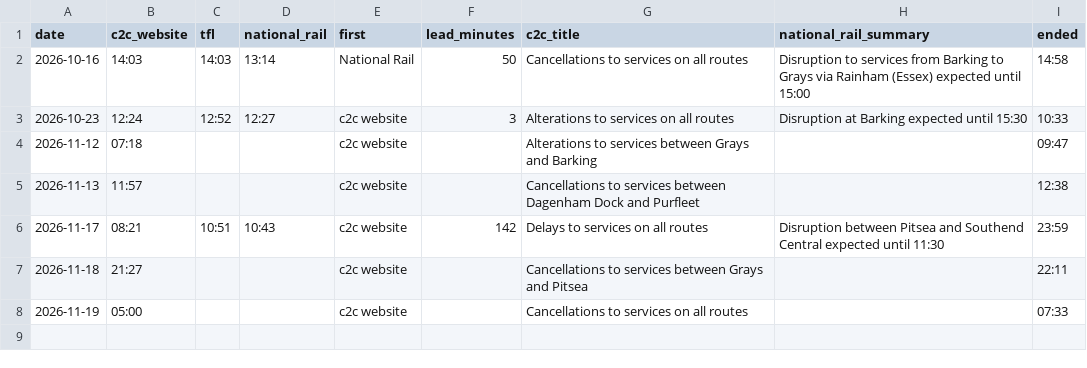
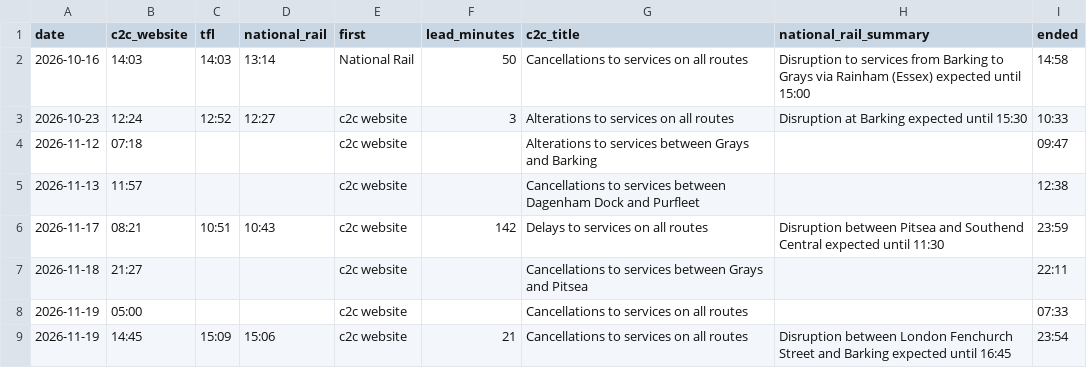
Before and after one commit to winternitzyy/trainupdates, a CSV file: disruption_log.csv, drawn as a sheet; the diff names each change by its address in the sheet, - before the commit and + after, or states it on an @@ line.

```diff
--- a/disruption_log.csv
+++ b/disruption_log.csv
+row 9: 2026-11-19 | 14:45 | 15:09 | 15:06 | c2c website | 21 | Cancellations to services on all routes | Disruption between London Fenchurch Street and Barking expected until 16:45 | 23:54
```
